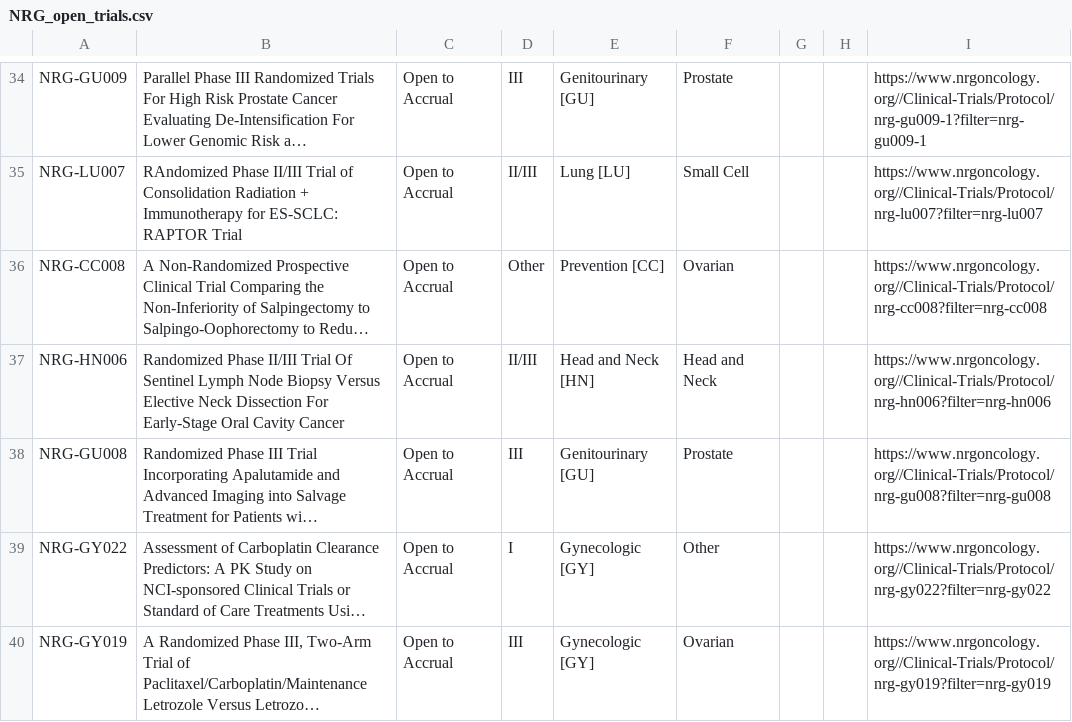
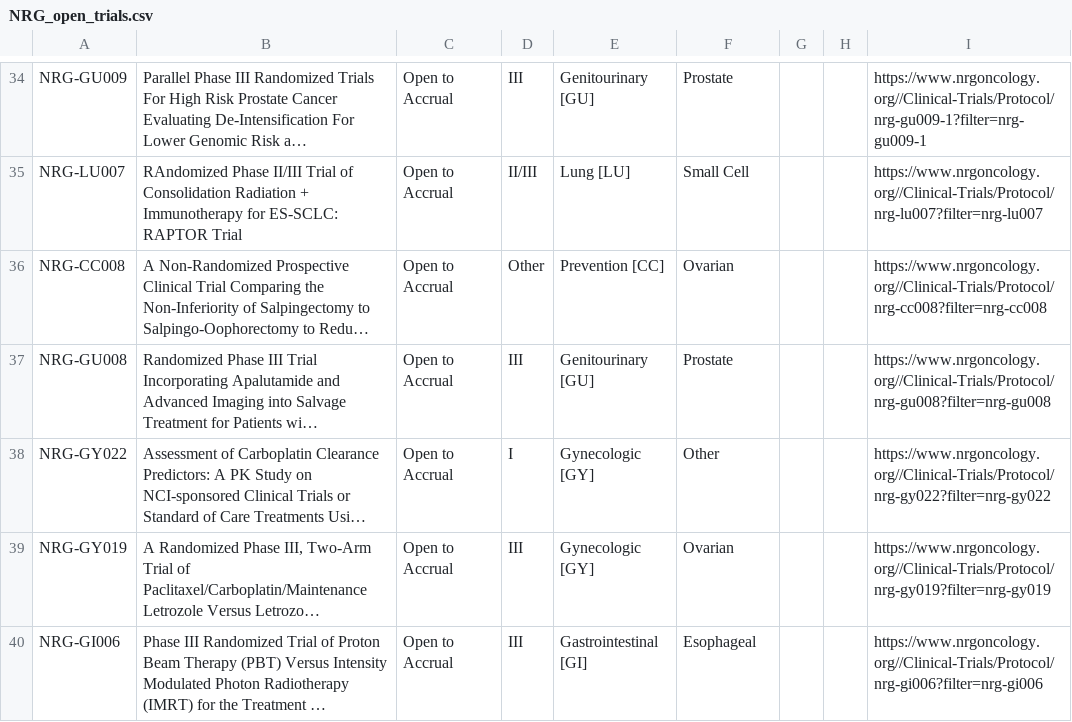
Before and after one commit to bbennett80/nrg_oncology, a CSV file: NRG_open_trials.csv, drawn as a sheet; only a part is shown, gaps mark what is left out; the shorter side is filled out with more unchanged rows; long unchanged cells end in …; the diff names each change by its address in the sheet, - before the commit and + after, or states it on an @@ line.

```diff
--- a/NRG_open_trials.csv
+++ b/NRG_open_trials.csv
-row 37: NRG-HN006 | Randomized Phase II/III Trial Of Sentinel Lymph Node Biopsy Versus Elective Neck Dissection For Early-Stage Oral Cavity Cancer | Open to Accrual | II/III | Head and Neck [HN] | Head and Neck |  |  | https://www.nrgoncology.org//Clinical-Trials/Protocol/nrg-hn006?filter=nrg-hn006
```
Also changed, not shown: 1 other file.
